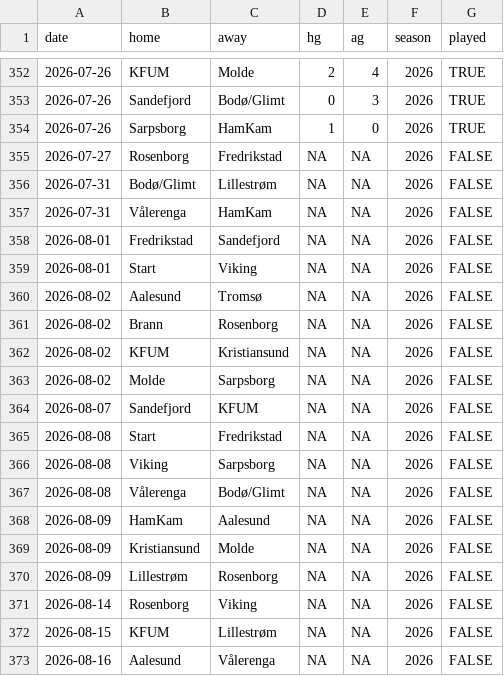
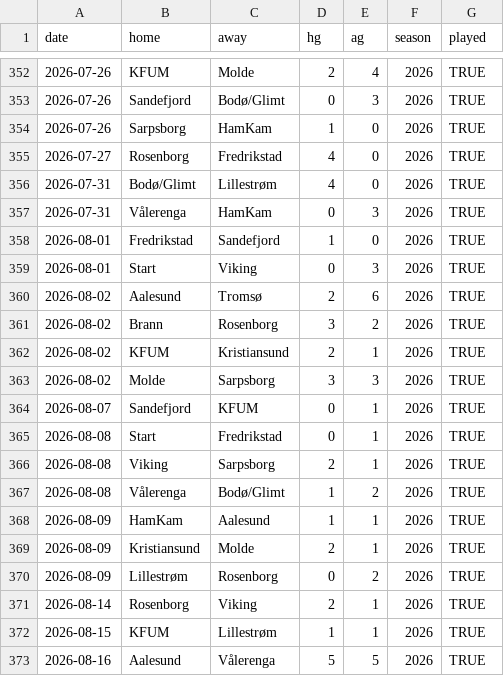
Before and after one commit to Ricosaur/Tippeliga-simulator, a CSV file: data/results_cache.csv, drawn as a sheet; only a part is shown, gaps mark what is left out; the diff covers the shown part only.

```diff
--- a/data/results_cache.csv
+++ b/data/results_cache.csv
@@ -354,20 +354,20 @@ date,home,away,hg,ag,season,played
 2026-07-26,Sarpsborg,HamKam,1,0,2026,TRUE
-2026-07-27,Rosenborg,Fredrikstad,NA,NA,2026,FALSE
-2026-07-31,Bodø/Glimt,Lillestrøm,NA,NA,2026,FALSE
-2026-07-31,Vålerenga,HamKam,NA,NA,2026,FALSE
-2026-08-01,Fredrikstad,Sandefjord,NA,NA,2026,FALSE
-2026-08-01,Start,Viking,NA,NA,2026,FALSE
-2026-08-02,Aalesund,Tromsø,NA,NA,2026,FALSE
-2026-08-02,Brann,Rosenborg,NA,NA,2026,FALSE
-2026-08-02,KFUM,Kristiansund,NA,NA,2026,FALSE
-2026-08-02,Molde,Sarpsborg,NA,NA,2026,FALSE
-2026-08-07,Sandefjord,KFUM,NA,NA,2026,FALSE
-2026-08-08,Start,Fredrikstad,NA,NA,2026,FALSE
-2026-08-08,Viking,Sarpsborg,NA,NA,2026,FALSE
-2026-08-08,Vålerenga,Bodø/Glimt,NA,NA,2026,FALSE
-2026-08-09,HamKam,Aalesund,NA,NA,2026,FALSE
-2026-08-09,Kristiansund,Molde,NA,NA,2026,FALSE
-2026-08-09,Lillestrøm,Rosenborg,NA,NA,2026,FALSE
-2026-08-14,Rosenborg,Viking,NA,NA,2026,FALSE
-2026-08-15,KFUM,Lillestrøm,NA,NA,2026,FALSE
-2026-08-16,Aalesund,Vålerenga,NA,NA,2026,FALSE
+2026-07-27,Rosenborg,Fredrikstad,4,0,2026,TRUE
+2026-07-31,Bodø/Glimt,Lillestrøm,4,0,2026,TRUE
+2026-07-31,Vålerenga,HamKam,0,3,2026,TRUE
+2026-08-01,Fredrikstad,Sandefjord,1,0,2026,TRUE
+2026-08-01,Start,Viking,0,3,2026,TRUE
+2026-08-02,Aalesund,Tromsø,2,6,2026,TRUE
+2026-08-02,Brann,Rosenborg,3,2,2026,TRUE
+2026-08-02,KFUM,Kristiansund,2,1,2026,TRUE
+2026-08-02,Molde,Sarpsborg,3,3,2026,TRUE
+2026-08-07,Sandefjord,KFUM,0,1,2026,TRUE
+2026-08-08,Start,Fredrikstad,0,1,2026,TRUE
+2026-08-08,Viking,Sarpsborg,2,1,2026,TRUE
+2026-08-08,Vålerenga,Bodø/Glimt,1,2,2026,TRUE
+2026-08-09,HamKam,Aalesund,1,1,2026,TRUE
+2026-08-09,Kristiansund,Molde,2,1,2026,TRUE
+2026-08-09,Lillestrøm,Rosenborg,0,2,2026,TRUE
+2026-08-14,Rosenborg,Viking,2,1,2026,TRUE
+2026-08-15,KFUM,Lillestrøm,1,1,2026,TRUE
+2026-08-16,Aalesund,Vålerenga,5,5,2026,TRUE
```
Also changed, not shown: 2 added rows, 2 removed rows and 31 edited cells elsewhere in this file.
